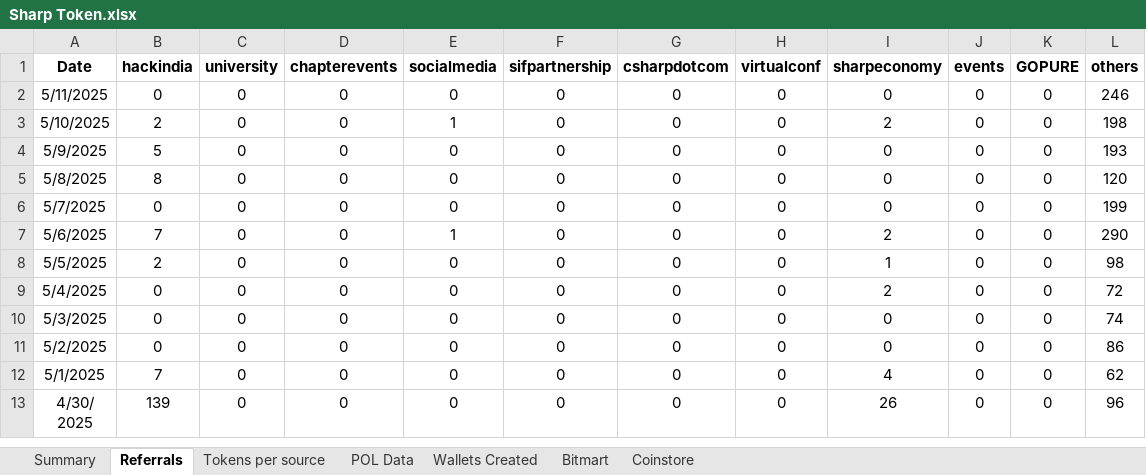
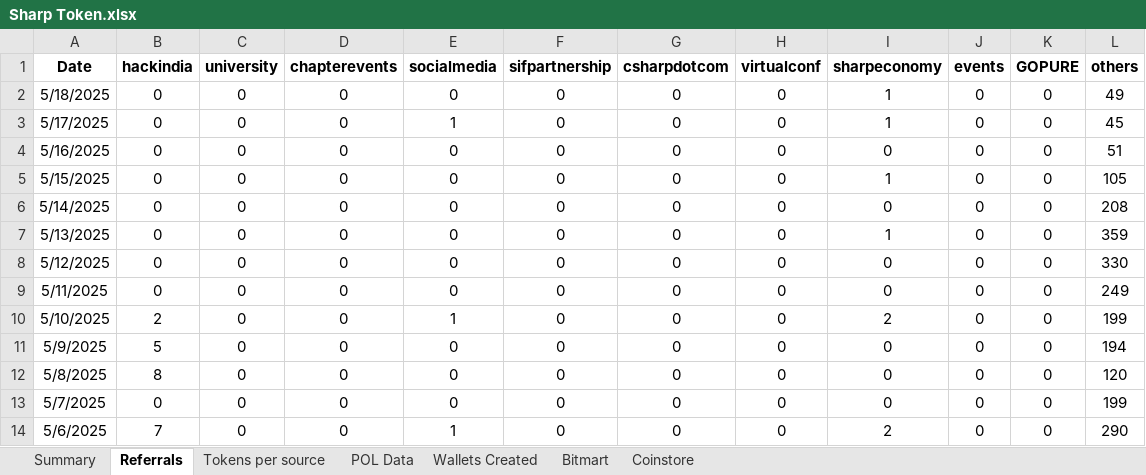
Before and after one commit to Rohit-Gupta-Web3/Sharp-Reports-AllTime, an Excel workbook: Sharp Token.xlsx, sheet Referrals, drawn as a sheet; only a part is shown; the shorter side is filled out with more unchanged rows; values as stored, in another font and other column widths than the file's, no borders; addresses are those after the commit; the diff names each change by its address in the sheet, - before the commit and + after, or states it on an @@ line.

```diff
--- a/Sharp Token.xlsx (sheet Referrals)
+++ b/Sharp Token.xlsx (sheet Referrals)
+row 2: 5/18/2025 | 0 | 0 | 0 | 0 | 0 | 0 | 0 | 1 | 0 | 0 | 49
+row 3: 5/17/2025 | 0 | 0 | 0 | 1 | 0 | 0 | 0 | 1 | 0 | 0 | 45
+row 4: 5/16/2025 | 0 | 0 | 0 | 0 | 0 | 0 | 0 | 0 | 0 | 0 | 51
+row 5: 5/15/2025 | 0 | 0 | 0 | 0 | 0 | 0 | 0 | 1 | 0 | 0 | 105
+row 6: 5/14/2025 | 0 | 0 | 0 | 0 | 0 | 0 | 0 | 0 | 0 | 0 | 208
+row 7: 5/13/2025 | 0 | 0 | 0 | 0 | 0 | 0 | 0 | 1 | 0 | 0 | 359
+row 8: 5/12/2025 | 0 | 0 | 0 | 0 | 0 | 0 | 0 | 0 | 0 | 0 | 330
-L9 (others): 246
+L9 (others): 249
-L10 (others): 198
+L10 (others): 199
-L11 (others): 193
+L11 (others): 194
```
Also changed, not shown: sheet Tokens per source, sheet Wallets Created, sheet POL Data, sheet Summary, formulas that keep their value.
